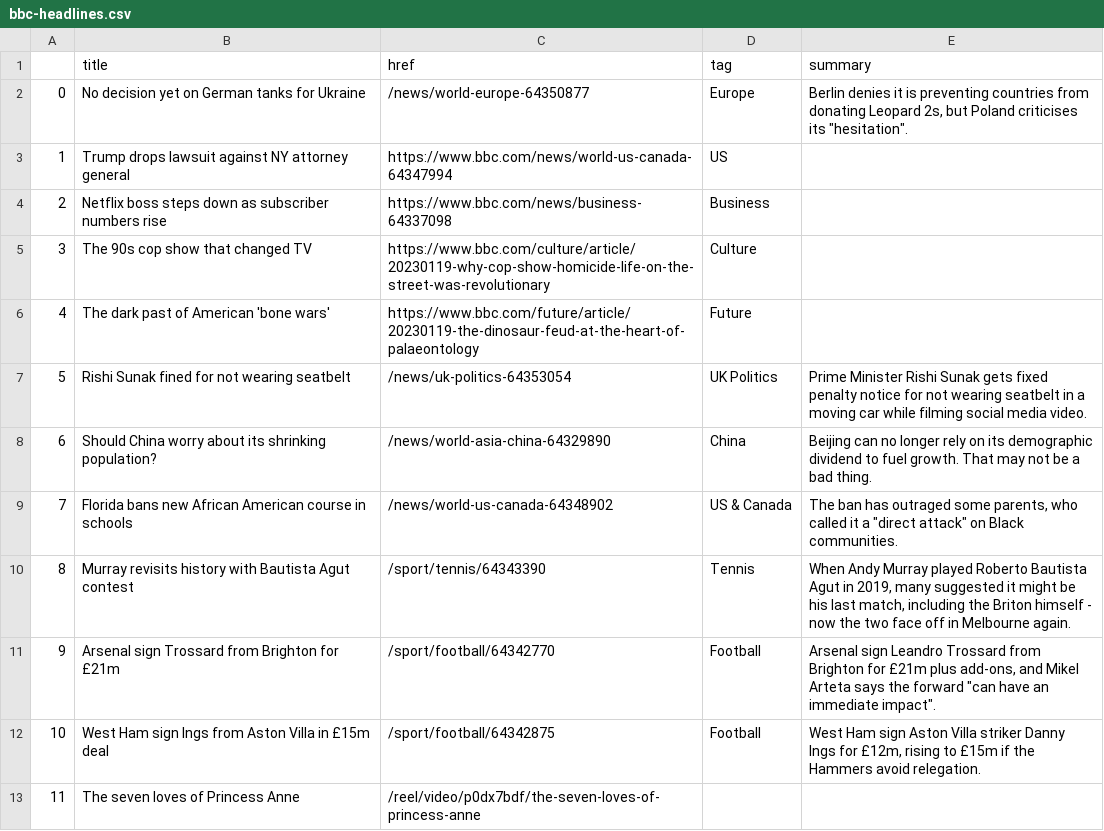
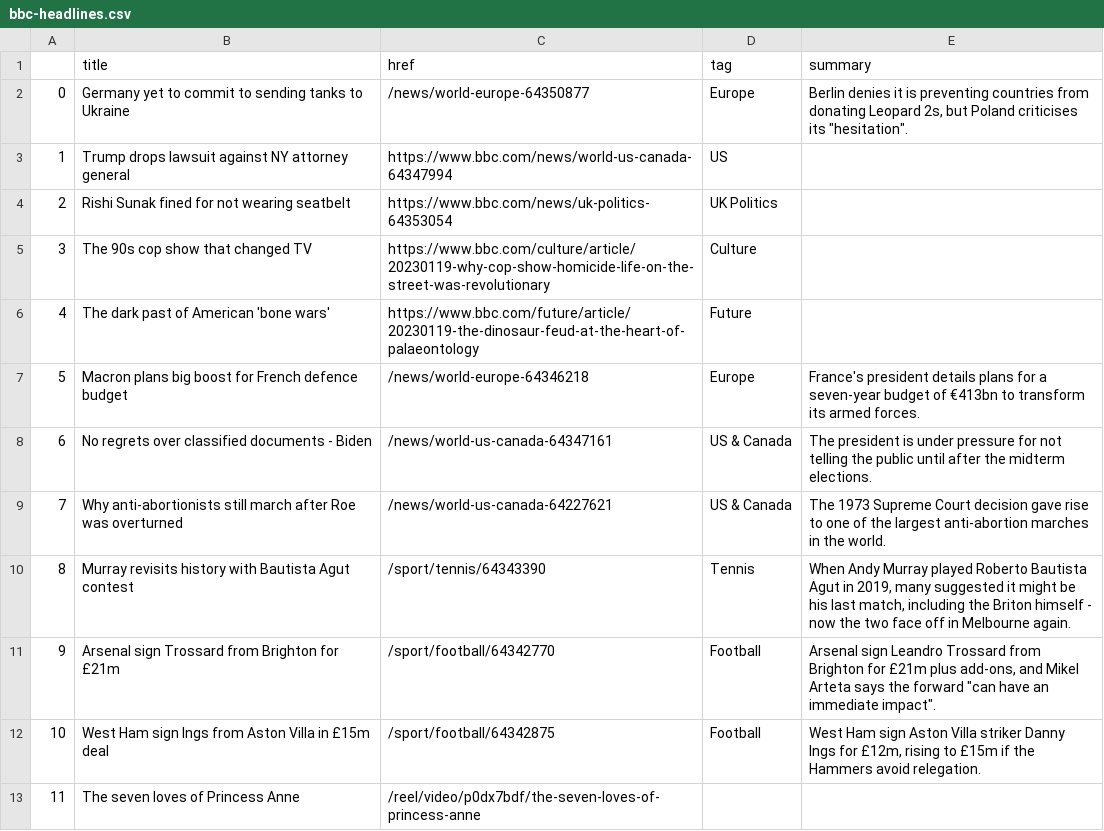
Before and after one commit to zhaoying2931/automatic-scraper, a CSV file: bbc-headlines.csv, drawn as a sheet; only a part is shown.

```diff
--- a/bbc-headlines.csv
+++ b/bbc-headlines.csv
@@ -1,10 +1,10 @@
 ,title,href,tag,summary
-0,No decision yet on German tanks for Ukraine,/news/world-europe-64350877,Europe,"Berlin denies it is preventing countries from donating Leopard 2s, but Poland criticises its ""hesitation""."
+0,Germany yet to commit to sending tanks to Ukraine,/news/world-europe-64350877,Europe,"Berlin denies it is preventing countries from donating Leopard 2s, but Poland criticises its ""hesitation""."
 1,Trump drops lawsuit against NY attorney general,https://www.bbc.com/news/world-us-canada-64347994,US,
-2,Netflix boss steps down as subscriber numbers rise,https://www.bbc.com/news/business-64337098,Business,
+2,Rishi Sunak fined for not wearing seatbelt,https://www.bbc.com/news/uk-politics-64353054,UK Politics,
 3,The 90s cop show that changed TV,https://www.bbc.com/culture/article/20230119-why-cop-show-homicide-life-on-the-street-was-revolutionary,Culture,
 4,The dark past of American 'bone wars',https://www.bbc.com/future/article/20230119-the-dinosaur-feud-at-the-heart-of-palaeontology,Future,
-5,Rishi Sunak fined for not wearing seatbelt,/news/uk-politics-64353054,UK Politics,Prime Minister Rishi Sunak gets fixed penalty notice for not wearing seatbelt in a moving car while filming social media video.
-6,Should China worry about its shrinking population?,/news/world-asia-china-64329890,China,Beijing can no longer rely on its demographic dividend to fuel growth. That may not be a bad thing.
-7,Florida bans new African American course in schools,/news/world-us-canada-64348902,US & Canada,"The ban has outraged some parents, who called it a ""direct attack"" on Black communities."
+5,Macron plans big boost for French defence budget,/news/world-europe-64346218,Europe,France's president details plans for a seven-year budget of €413bn to transform its armed forces.
+6,No regrets over classified documents - Biden,/news/world-us-canada-64347161,US & Canada,The president is under pressure for not telling the public until after the midterm elections.
+7,Why anti-abortionists still march after Roe was overturned,/news/world-us-canada-64227621,US & Canada,The 1973 Supreme Court decision gave rise to one of the largest anti-abortion marches in the world.
 8,Murray revisits history with Bautista Agut contest,/sport/tennis/64343390,Tennis,"When Andy Murray played Roberto Bautista Agut in 2019, many suggested it might be his last match, including the Briton himself - now the two face off in Melbourne again."
```
